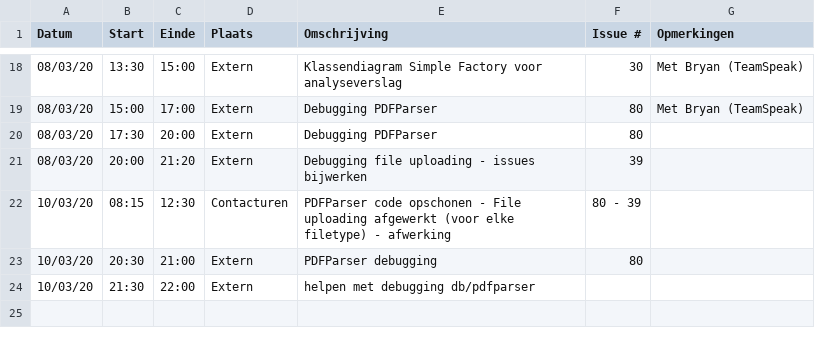
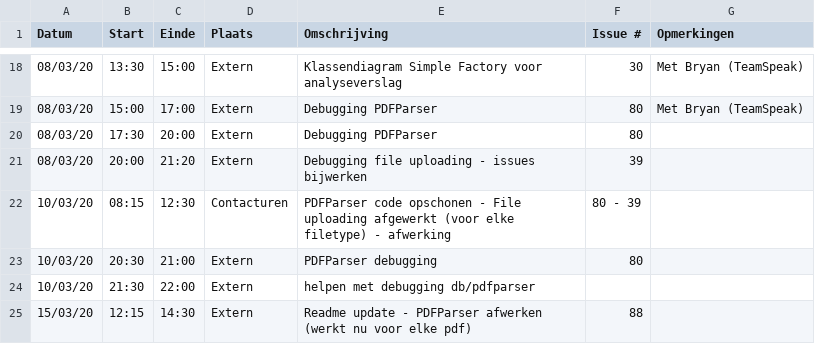
Before and after one commit to philipkukoba/Bachelors-Dissertation-DroneWebApp, a CSV file: logboeken/KukobaPhilip.csv, drawn as a sheet; only a part is shown, gaps mark what is left out.

Commit message:
Update KukobaPhilip.csv

```diff
--- a/logboeken/KukobaPhilip.csv
+++ b/logboeken/KukobaPhilip.csv
@@ -24 +24,2 @@ Datum,Start,Einde,Plaats,Omschrijving,Issue #,Opmerkingen
 10/03/20,21:30,22:00,Extern, helpen met debugging db/pdfparser,,
+15/03/20,12:15,14:30,Extern,Readme update - PDFParser afwerken (werkt nu voor elke pdf),88,
```
